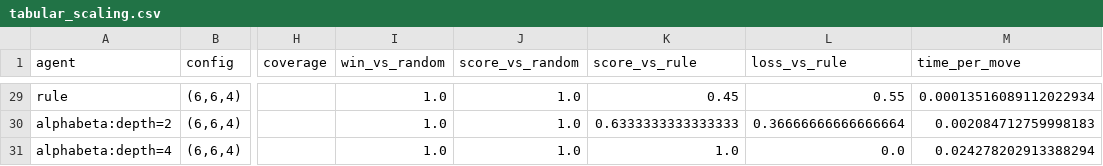
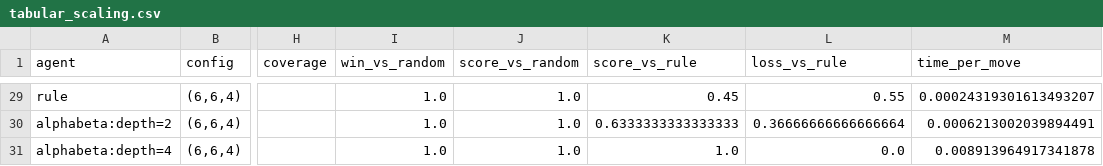
Before and after one commit to Sky1219/mnk-bench, a CSV file: docs/results/bigboards/tabular_scaling.csv, drawn as a sheet; only a part is shown, gaps mark what is left out; the diff covers the shown part only; the diff names each change by its address in the sheet, - before the commit and + after, or states it on an @@ line.

```diff
--- a/docs/results/bigboards/tabular_scaling.csv
+++ b/docs/results/bigboards/tabular_scaling.csv
-M29 (time_per_move): 0.00013516089112022934
+M29 (time_per_move): 0.00024319301613493207
-M30 (time_per_move): 0.002084712759998183
+M30 (time_per_move): 0.0006213002039894491
-M31 (time_per_move): 0.024278202913388294
+M31 (time_per_move): 0.008913964917341878
```
Also changed, not shown: 27 edited cells elsewhere in this file, docs/results/elo/elo.csv, docs/results/feasibility/feasibility.csv, 33 other files.
